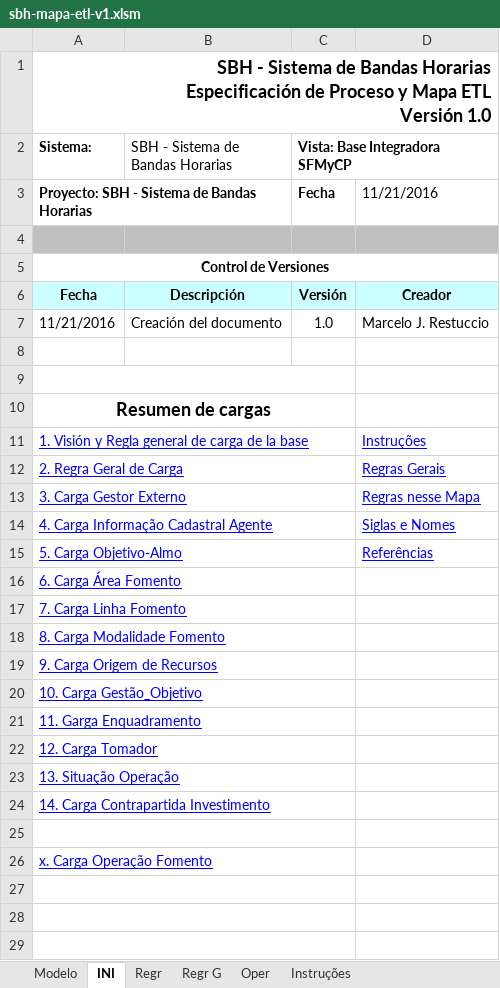
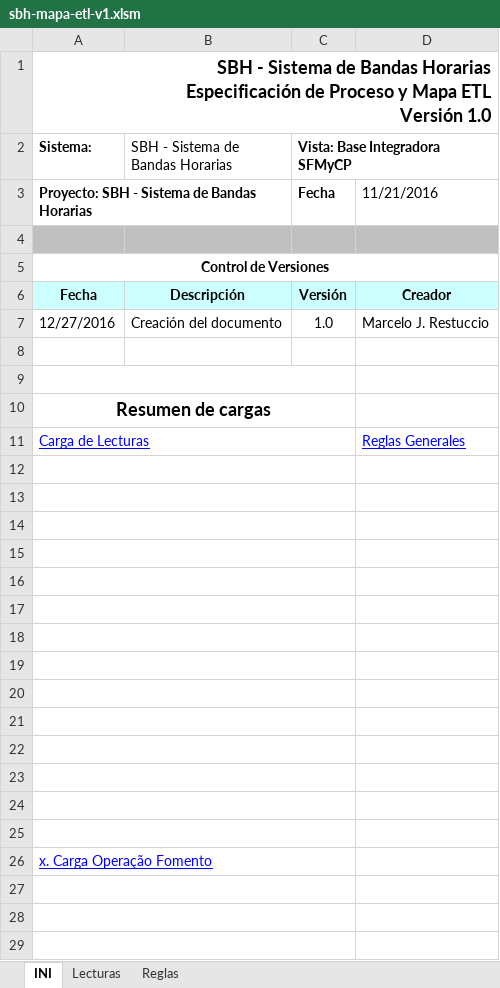
Before and after one commit to jsrxar/dge, an Excel workbook: 3-tecnologia/1-sistemas/1-STC-Stack-de-Control/5-SBH-sistema-bandas-horarias/1-documentos/sbh-mapa-etl-v1.xlsm, sheet INI, drawn as a sheet; only a part is shown; values as stored, in another font and other column widths than the file's, no borders; charts and pictures not drawn; removed rows and columns are numbered as before the commit, all else as after; the diff names each change by its address in the sheet, - before the commit and + after, or states it on an @@ line.

Commit message:
Cambios generales

```diff
--- a/3-tecnologia/1-sistemas/1-STC-Stack-de-Control/5-SBH-sistema-bandas-horarias/1-documentos/sbh-mapa-etl-v1.xlsm (sheet INI)
+++ b/3-tecnologia/1-sistemas/1-STC-Stack-de-Control/5-SBH-sistema-bandas-horarias/1-documentos/sbh-mapa-etl-v1.xlsm (sheet INI)
-sheet tab: Modelo
+sheet tab: Lecturas
-sheet tab: Regr G
+sheet tab: Reglas
-sheet tab: Regr
-sheet tab: Oper
-sheet tab: Instruções
@@ sheet tab order changed: INI | Lecturas | Reglas @@
-A7 (Sistema:): 11/21/2016
+A7 (Sistema:): 12/27/2016
-row 11: 1. Visión y Regla general de carga de la base |  |  | Instruções
+row 11: Carga de Lecturas |  |  | Reglas Generales
-row 12: 2. Regra Geral de Carga |  |  | Regras Gerais
+row 12: (empty)
-row 13: 3. Carga Gestor Externo |  |  | Regras nesse Mapa
+row 13: (empty)
-row 14: 4. Carga Informação Cadastral Agente |  |  | Siglas e Nomes
+row 14: (empty)
-row 15: 5. Carga Objetivo-Almo |  |  | Referências
+row 15: (empty)
-A16 (Sistema:): 6. Carga Área Fomento
+A16 (Sistema:): (empty)
-A17 (Sistema:): 7. Carga Linha Fomento
+A17 (Sistema:): (empty)
-A18 (Sistema:): 8. Carga Modalidade Fomento
+A18 (Sistema:): (empty)
-A19 (Sistema:): 9. Carga Origem de Recursos
+A19 (Sistema:): (empty)
-A20 (Sistema:): 10. Carga Gestão_Objetivo
+A20 (Sistema:): (empty)
-A21 (Sistema:): 11. Garga Enquadramento
+A21 (Sistema:): (empty)
-A22 (Sistema:): 12. Carga Tomador
+A22 (Sistema:): (empty)
-A23 (Sistema:): 13. Situação Operação
+A23 (Sistema:): (empty)
-A24 (Sistema:): 14. Carga Contrapartida Investimento
+A24 (Sistema:): (empty)
```
Also changed, not shown: sheet Lecturas, sheet Reglas, other sheet tabs, charts or pictures, 7 other files.
